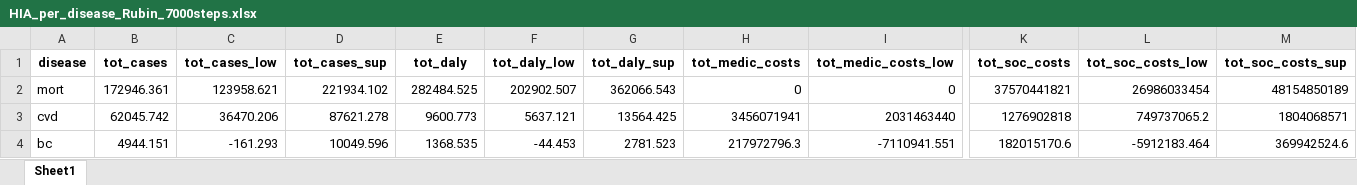
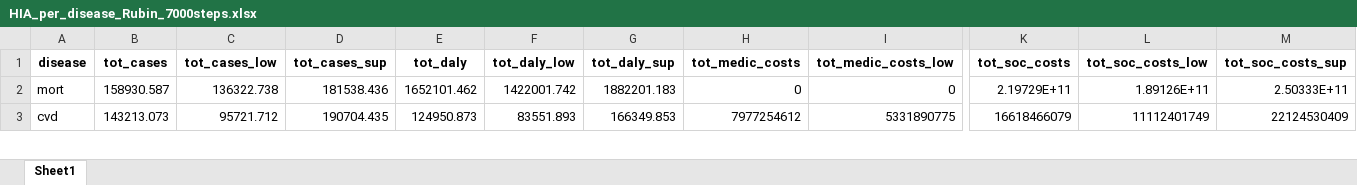
Before and after one commit to inesoriany/HIA_walking_steps, an Excel workbook: output/Tables/7000 steps/Resampling/HIA_per_disease_Rubin_7000steps.xlsx, sheet Sheet1, drawn as a sheet; only a part is shown, gaps mark what is left out; values as stored, in another font and other column widths than the file's, no borders; rows hold the shown columns only; the diff covers the shown part only; the diff names each change by its address in the sheet, - before the commit and + after, or states it on an @@ line.

```diff
--- a/output/Tables/7000 steps/Resampling/HIA_per_disease_Rubin_7000steps.xlsx (sheet Sheet1)
+++ b/output/Tables/7000 steps/Resampling/HIA_per_disease_Rubin_7000steps.xlsx (sheet Sheet1)
-B2 (tot_cases): 172946.361
+B2 (tot_cases): 158930.587
-C2 (tot_cases_low): 123958.621
+C2 (tot_cases_low): 136322.738
-D2 (tot_cases_sup): 221934.102
+D2 (tot_cases_sup): 181538.436
-E2 (tot_daly): 282484.525
+E2 (tot_daly): 1652101.462
-F2 (tot_daly_low): 202902.507
+F2 (tot_daly_low): 1422001.742
-G2 (tot_daly_sup): 362066.543
+G2 (tot_daly_sup): 1882201.183
-K2 (tot_soc_costs): 37570441821
+K2 (tot_soc_costs): 2.19729E+11
-L2 (tot_soc_costs_low): 26986033454
+L2 (tot_soc_costs_low): 1.89126E+11
-M2 (tot_soc_costs_sup): 48154850189
+M2 (tot_soc_costs_sup): 2.50333E+11
-B3 (tot_cases): 62045.742
+B3 (tot_cases): 143213.073
-C3 (tot_cases_low): 36470.206
+C3 (tot_cases_low): 95721.712
-D3 (tot_cases_sup): 87621.278
+D3 (tot_cases_sup): 190704.435
-E3 (tot_daly): 9600.773
+E3 (tot_daly): 124950.873
-F3 (tot_daly_low): 5637.121
+F3 (tot_daly_low): 83551.893
-G3 (tot_daly_sup): 13564.425
+G3 (tot_daly_sup): 166349.853
-H3 (tot_medic_costs): 3456071941
+H3 (tot_medic_costs): 7977254612
-I3 (tot_medic_costs_low): 2031463440
+I3 (tot_medic_costs_low): 5331890775
-K3 (tot_soc_costs): 1276902818
+K3 (tot_soc_costs): 16618466079
-L3 (tot_soc_costs_low): 749737065.2
+L3 (tot_soc_costs_low): 11112401749
-M3 (tot_soc_costs_sup): 1804068571
+M3 (tot_soc_costs_sup): 22124530409
-row 4: bc | 4944.151 | -161.293 | 10049.596 | 1368.535 | -44.453 | 2781.523 | 217972796.3 | -7110941.551 | 182015170.6 | -5912183.464 | 369942524.6
```
Also changed, not shown: 70 edited cells elsewhere in this sheet, output/Tables/7000 steps/Resampling/HIA_per_disease_7000steps.xlsx, output/Tables/Best practice/cases_prev_target_area.xlsx, 14 other files.
